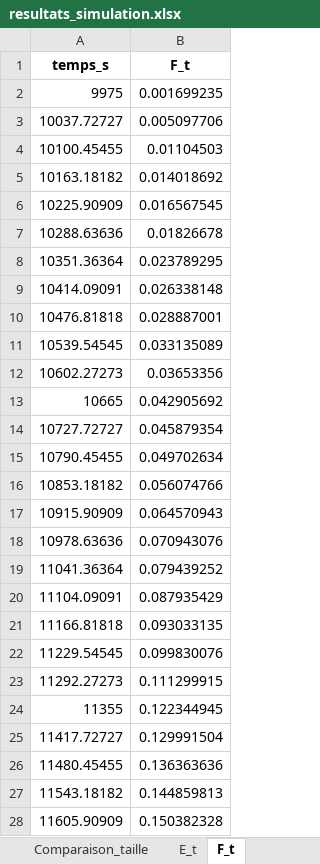
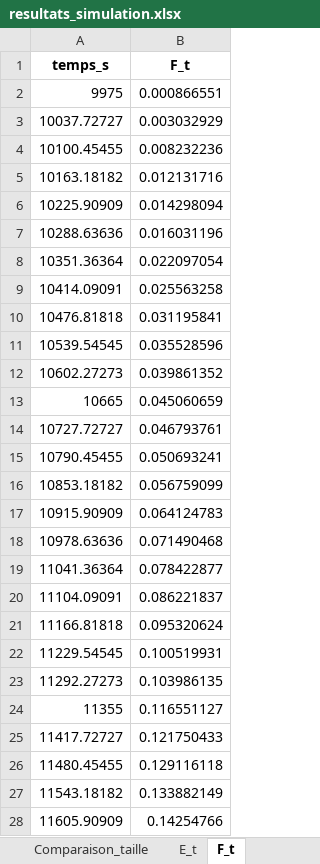
Before and after one commit to lucas44d/RTD_Modelisation, an Excel workbook: data/resultats_simulation.xlsx, sheet F_t, drawn as a sheet; only a part is shown; values as stored, in another font and other column widths than the file's, no borders; charts and pictures not drawn; the diff covers the shown part only; the diff names each change by its address in the sheet, - before the commit and + after, or states it on an @@ line.

```diff
--- a/data/resultats_simulation.xlsx (sheet F_t)
+++ b/data/resultats_simulation.xlsx (sheet F_t)
-B2 (F_t): 0.001699235
+B2 (F_t): 0.000866551
-B3 (F_t): 0.005097706
+B3 (F_t): 0.003032929
-B4 (F_t): 0.01104503
+B4 (F_t): 0.008232236
-B5 (F_t): 0.014018692
+B5 (F_t): 0.012131716
-B6 (F_t): 0.016567545
+B6 (F_t): 0.014298094
-B7 (F_t): 0.01826678
+B7 (F_t): 0.016031196
-B8 (F_t): 0.023789295
+B8 (F_t): 0.022097054
-B9 (F_t): 0.026338148
+B9 (F_t): 0.025563258
-B10 (F_t): 0.028887001
+B10 (F_t): 0.031195841
-B11 (F_t): 0.033135089
+B11 (F_t): 0.035528596
-B12 (F_t): 0.03653356
+B12 (F_t): 0.039861352
-B13 (F_t): 0.042905692
+B13 (F_t): 0.045060659
-B14 (F_t): 0.045879354
+B14 (F_t): 0.046793761
-B15 (F_t): 0.049702634
+B15 (F_t): 0.050693241
-B16 (F_t): 0.056074766
+B16 (F_t): 0.056759099
-B17 (F_t): 0.064570943
+B17 (F_t): 0.064124783
-B18 (F_t): 0.070943076
+B18 (F_t): 0.071490468
-B19 (F_t): 0.079439252
+B19 (F_t): 0.078422877
-B20 (F_t): 0.087935429
+B20 (F_t): 0.086221837
-B21 (F_t): 0.093033135
+B21 (F_t): 0.095320624
-B22 (F_t): 0.099830076
+B22 (F_t): 0.100519931
-B23 (F_t): 0.111299915
+B23 (F_t): 0.103986135
-B24 (F_t): 0.122344945
+B24 (F_t): 0.116551127
-B25 (F_t): 0.129991504
+B25 (F_t): 0.121750433
-B26 (F_t): 0.136363636
+B26 (F_t): 0.129116118
-B27 (F_t): 0.144859813
+B27 (F_t): 0.133882149
-B28 (F_t): 0.150382328
+B28 (F_t): 0.14254766
```
Also changed, not shown: 72 edited cells elsewhere in this sheet, sheet Particules, sheet Sorties_cumulees, sheet Histogramme_sorties, sheet E_t, sheet Comparaison_taille, sheet Resume, charts or pictures, 3 other files.
